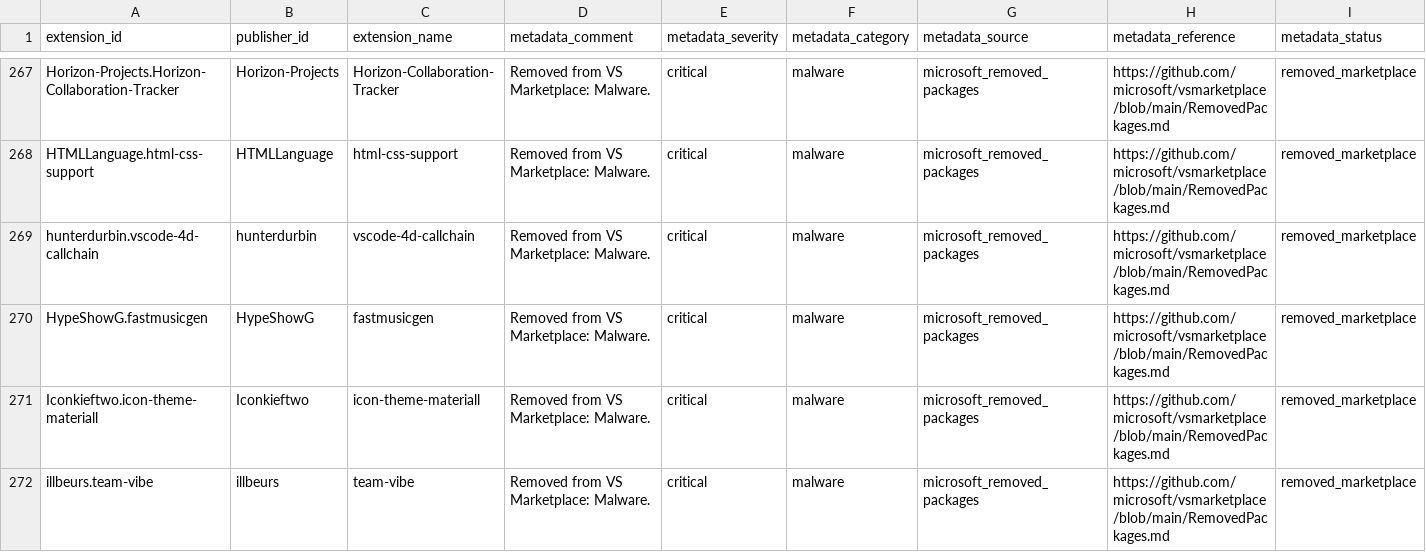
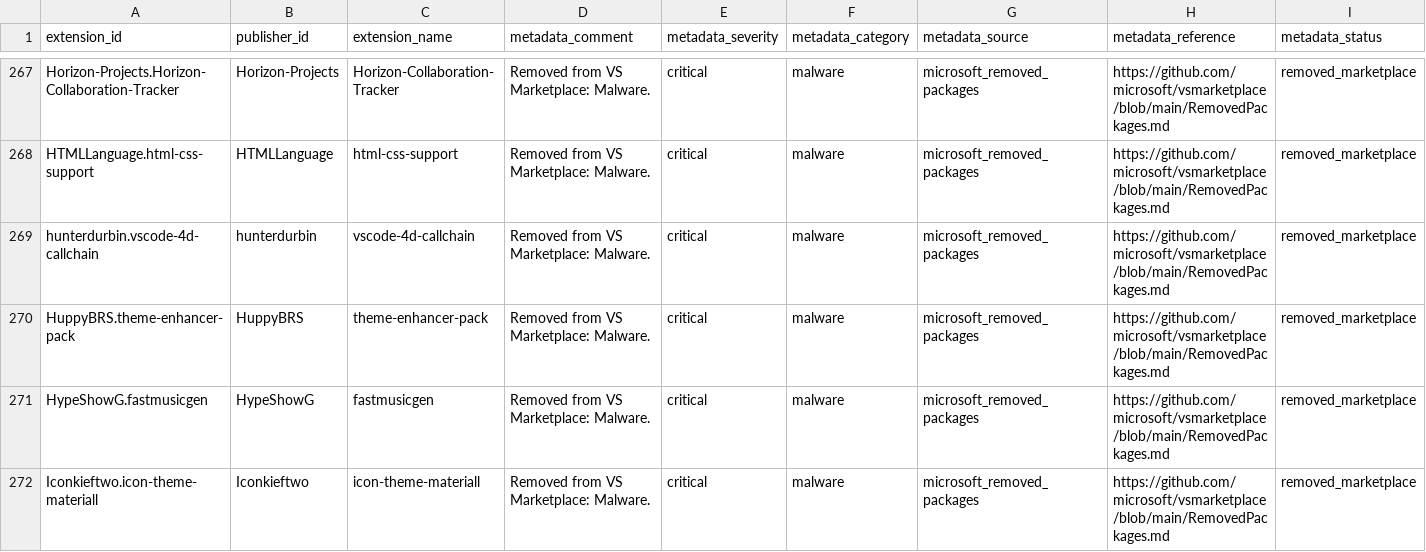
Before and after one commit to vsxsentry/vsxsentry.github.io, a CSV file: feeds/vsxsentry_feed.csv, drawn as a sheet; only a part is shown, gaps mark what is left out; the shorter side is filled out with more unchanged rows; rows hold the shown columns only; the diff covers the shown part only; the diff names each change by its address in the sheet, - before the commit and + after, or states it on an @@ line.

```diff
--- a/feeds/vsxsentry_feed.csv
+++ b/feeds/vsxsentry_feed.csv
+row 270: HuppyBRS.theme-enhancer-pack | HuppyBRS | theme-enhancer-pack | Removed from VS Marketplace: Malware. | critical | malware | microsoft_removed_packages | https://github.com/microsoft/vsmarketplace/blob/main/RemovedPackages.md | removed_marketplace
```
Also changed, not shown: 5 added rows elsewhere in this file, feeds/vsxsentry_malicious_feed.csv, feeds/vsxsentry_opencti_import.csv, 13 other files.
